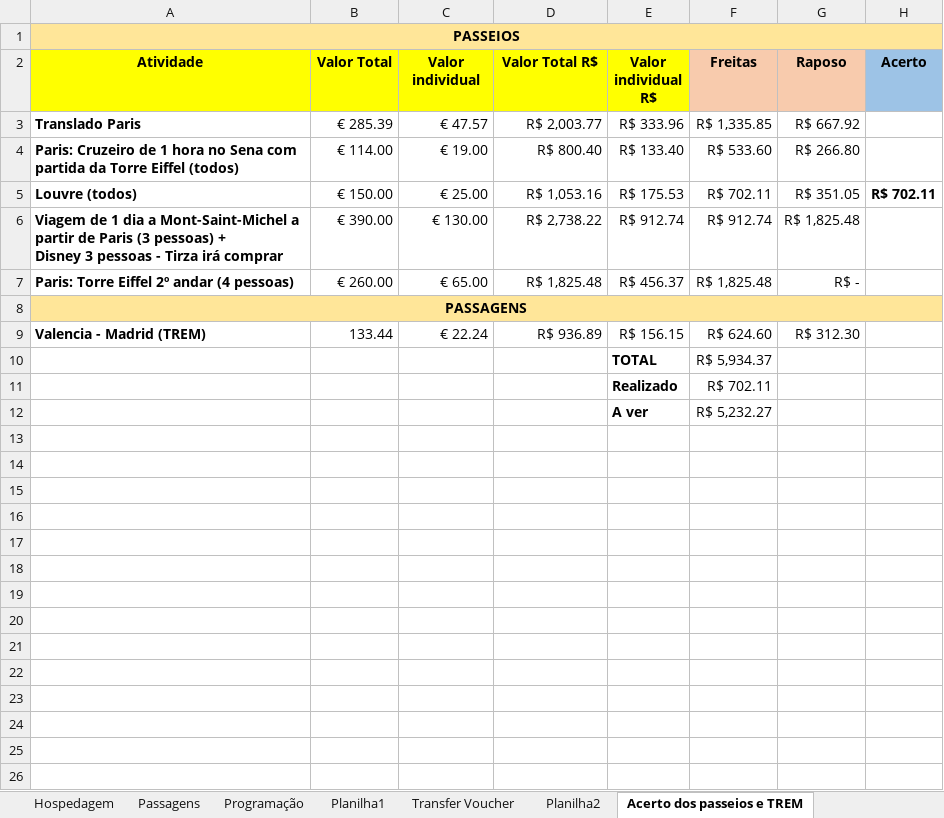
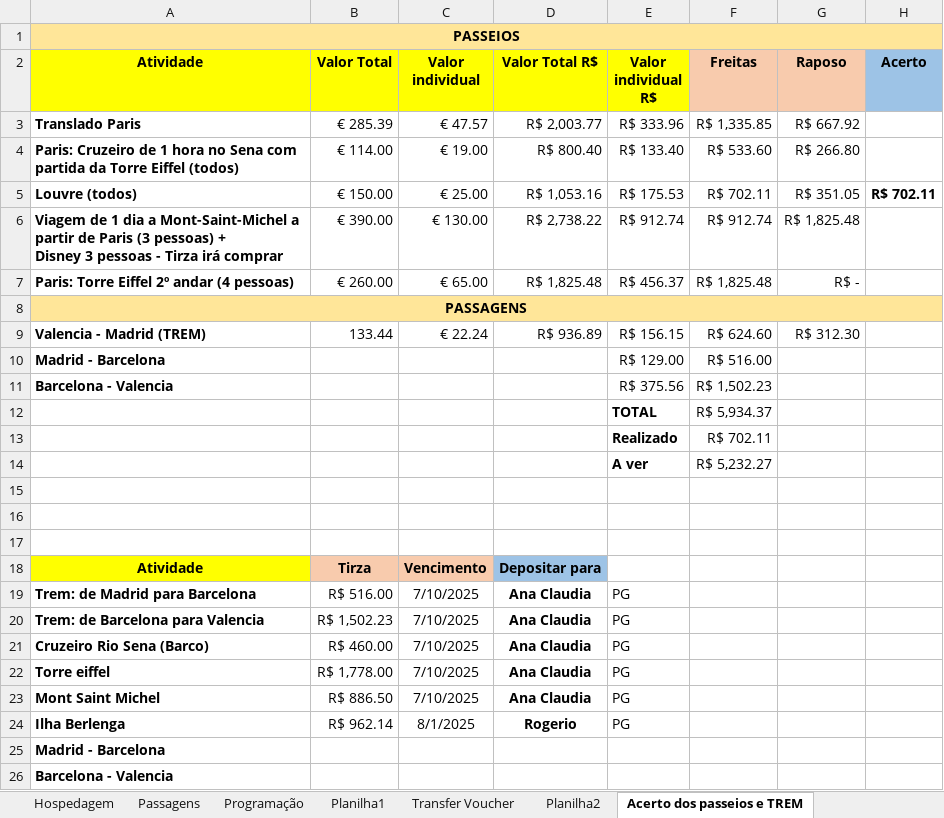
Before and after one commit to rwlc71/espanha2019, an Excel workbook: HospedagemV1.xlsx, sheet Acerto dos passeios e TREM, drawn as a sheet; values as stored, in another font and other column widths than the file's, no borders; the diff names each change by its address in the sheet, - before the commit and + after, or states it on an @@ line.

```diff
--- a/HospedagemV1.xlsx (sheet Acerto dos passeios e TREM)
+++ b/HospedagemV1.xlsx (sheet Acerto dos passeios e TREM)
+row 10: Madrid - Barcelona |  |  |  | R$ 129.00 | R$ 516.00
+row 11: Barcelona - Valencia |  |  |  | R$ 375.56 | R$ 1,502.23
+row 15: (empty)
+row 16: (empty)
+row 17: (empty)
+row 18: Atividade | Tirza | Vencimento | Depositar para
+row 19: Trem: de Madrid para Barcelona | R$ 516.00 | 7/10/2025 | Ana Claudia | PG
+row 20: Trem: de Barcelona para Valencia | R$ 1,502.23 | 7/10/2025 | Ana Claudia | PG
+row 21: Cruzeiro Rio Sena (Barco) | R$ 460.00 | 7/10/2025 | Ana Claudia | PG
+row 22: Torre eiffel | R$ 1,778.00 | 7/10/2025 | Ana Claudia | PG
+row 23: Mont Saint Michel | R$ 886.50 | 7/10/2025 | Ana Claudia | PG
+row 24: Ilha Berlenga | R$ 962.14 | 8/1/2025 | Rogerio | PG
+row 25: Madrid - Barcelona
+row 26: Barcelona - Valencia
```
Also changed, not shown: sheet Hospedagem, formulas that keep their value, 8 other files.
